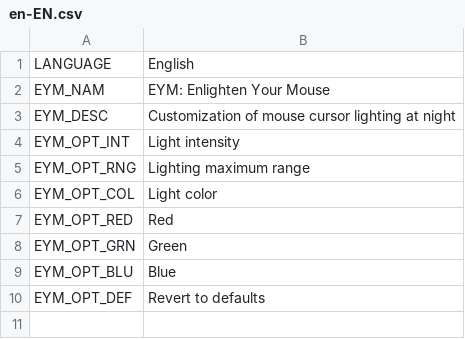
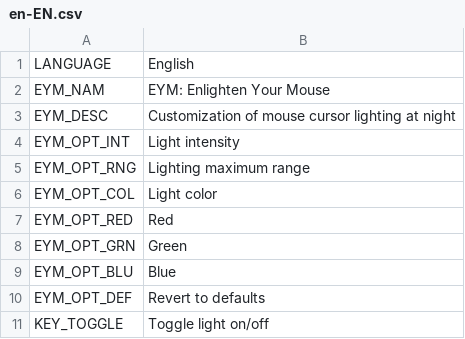
Before and after one commit to algernon-A/EnlightenYourMouse, a CSV file: Translations/en-EN.csv, drawn as a sheet; the diff names each change by its address in the sheet, - before the commit and + after, or states it on an @@ line.

Commit message:
Add toggle key for UUI toggle button.

```diff
--- a/Translations/en-EN.csv
+++ b/Translations/en-EN.csv
+row 11: KEY_TOGGLE | Toggle light on/off
```
Also changed, not shown: 5 other files.
